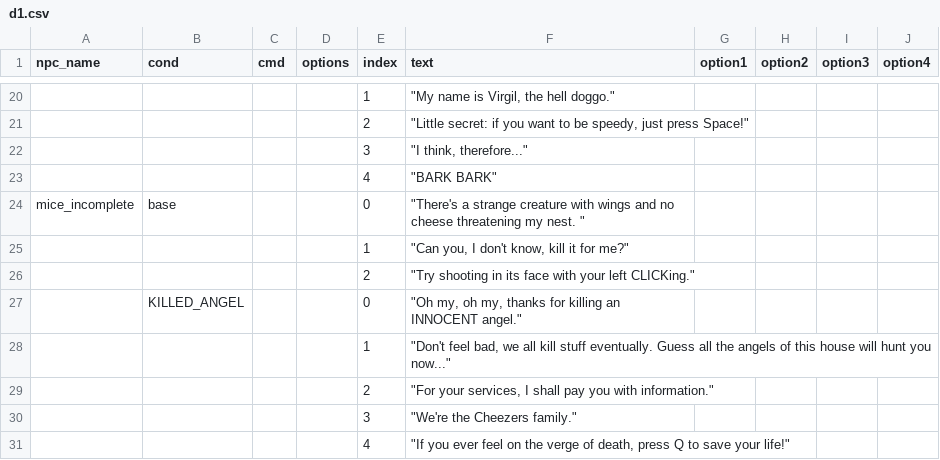
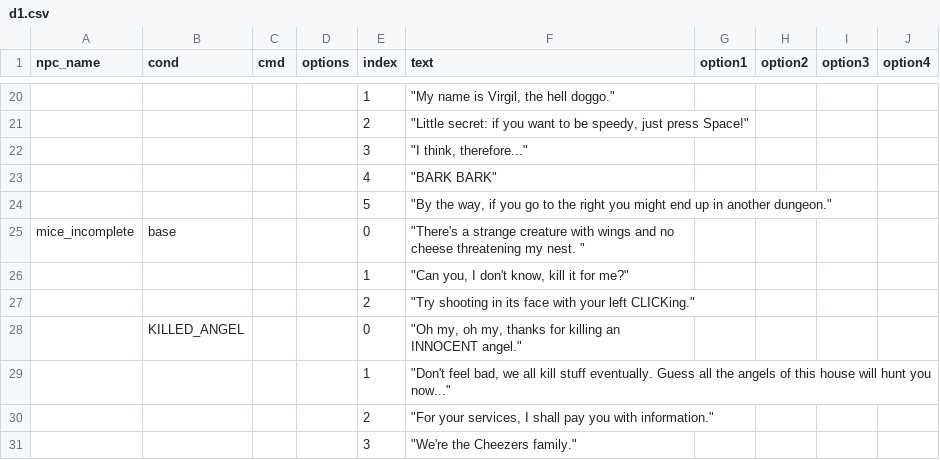
Before and after one commit to isaXCC/dvi, a CSV file: public/d1.csv, drawn as a sheet; only a part is shown, gaps mark what is left out; the shorter side is filled out with more unchanged rows; the diff names each change by its address in the sheet, - before the commit and + after, or states it on an @@ line.

```diff
--- a/public/d1.csv
+++ b/public/d1.csv
+row 24:  |  |  |  | 5 | "By the way, if you go to the right you might end up in another dungeon."
```
Also changed, not shown: 3 other files.
